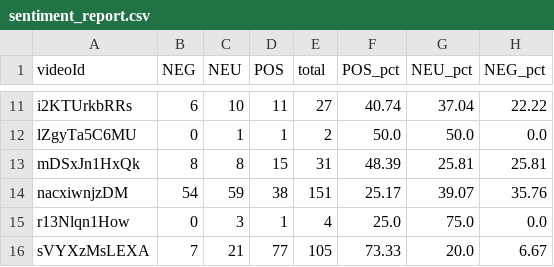
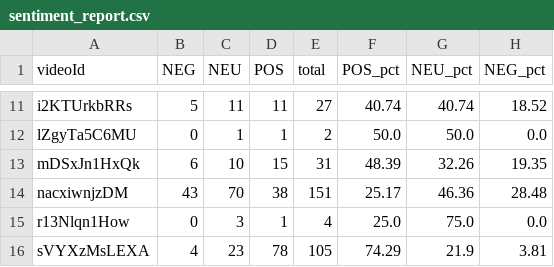
Before and after one commit to minhnguyen2381/ToolsPhanTichCommentYoutubeTheoCamXuc, a CSV file: data/sentiment_report.csv, drawn as a sheet; only a part is shown, gaps mark what is left out; the diff covers the shown part only; the diff names each change by its address in the sheet, - before the commit and + after, or states it on an @@ line.

```diff
--- a/data/sentiment_report.csv
+++ b/data/sentiment_report.csv
-B11 (NEG): 6
+B11 (NEG): 5
-C11 (NEU): 10
+C11 (NEU): 11
-G11 (NEU_pct): 37.04
+G11 (NEU_pct): 40.74
-H11 (NEG_pct): 22.22
+H11 (NEG_pct): 18.52
-B13 (NEG): 8
+B13 (NEG): 6
-C13 (NEU): 8
+C13 (NEU): 10
-G13 (NEU_pct): 25.81
+G13 (NEU_pct): 32.26
-H13 (NEG_pct): 25.81
+H13 (NEG_pct): 19.35
-B14 (NEG): 54
+B14 (NEG): 43
-C14 (NEU): 59
+C14 (NEU): 70
-G14 (NEU_pct): 39.07
+G14 (NEU_pct): 46.36
-H14 (NEG_pct): 35.76
+H14 (NEG_pct): 28.48
-B16 (NEG): 7
+B16 (NEG): 4
-C16 (NEU): 21
+C16 (NEU): 23
-D16 (POS): 77
+D16 (POS): 78
-F16 (POS_pct): 73.33
+F16 (POS_pct): 74.29
-G16 (NEU_pct): 20.0
+G16 (NEU_pct): 21.9
-H16 (NEG_pct): 6.67
+H16 (NEG_pct): 3.81
```
Also changed, not shown: 32 edited cells elsewhere in this file, data/comments_labeled.csv.
